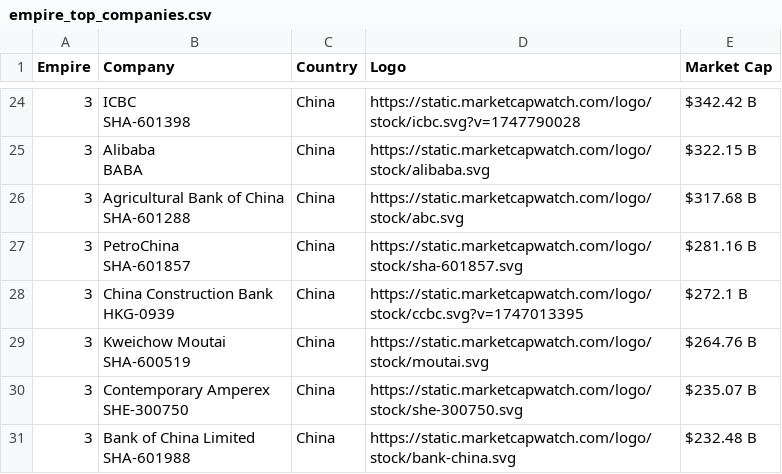
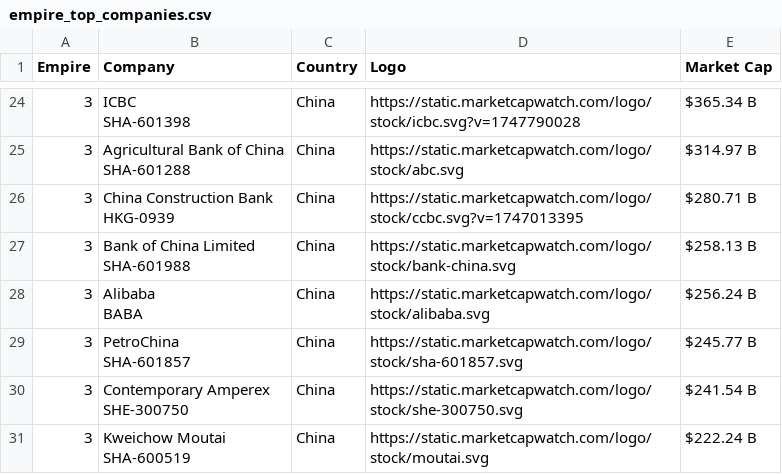
Before and after one commit to ayeeff/marketcap, a CSV file: data/empire_top_companies.csv, drawn as a sheet; only a part is shown, gaps mark what is left out; removed rows and columns are numbered as before the commit, all else as after; ↵ is a line break in a cell; the diff covers the shown part only; the diff names each change by its address in the sheet, - before the commit and + after, or states it on an @@ line.

```diff
--- a/data/empire_top_companies.csv
+++ b/data/empire_top_companies.csv
-E24 (Market Cap): $342.42 B
+E24 (Market Cap): $365.34 B
-row 25: 3 | Alibaba ↵ BABA | China | https://static.marketcapwatch.com/logo/stock/alibaba.svg | $322.15 B
-E25 (Market Cap): $317.68 B
+E25 (Market Cap): $314.97 B
-row 27: 3 | PetroChina ↵ SHA-601857 | China | https://static.marketcapwatch.com/logo/stock/sha-601857.svg | $281.16 B
-E26 (Market Cap): $272.1 B
+E26 (Market Cap): $280.71 B
+row 27: 3 | Bank of China Limited ↵ SHA-601988 | China | https://static.marketcapwatch.com/logo/stock/bank-china.svg | $258.13 B
+row 28: 3 | Alibaba ↵ BABA | China | https://static.marketcapwatch.com/logo/stock/alibaba.svg | $256.24 B
-B29 (Company): Kweichow Moutai ↵ SHA-600519
+B29 (Company): PetroChina ↵ SHA-601857
-D29 (Logo): https://static.marketcapwatch.com/logo/stock/moutai.svg
+D29 (Logo): https://static.marketcapwatch.com/logo/stock/sha-601857.svg
-E29 (Market Cap): $264.76 B
+E29 (Market Cap): $245.77 B
-E30 (Market Cap): $235.07 B
+E30 (Market Cap): $241.54 B
-B31 (Company): Bank of China Limited ↵ SHA-601988
+B31 (Company): Kweichow Moutai ↵ SHA-600519
-D31 (Logo): https://static.marketcapwatch.com/logo/stock/bank-china.svg
+D31 (Logo): https://static.marketcapwatch.com/logo/stock/moutai.svg
-E31 (Market Cap): $232.48 B
+E31 (Market Cap): $222.24 B
```
Also changed, not shown: 5 added rows, 5 removed rows and 22 edited cells elsewhere in this file.
